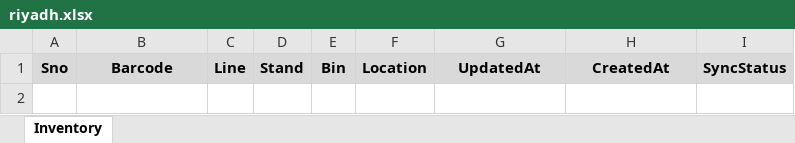
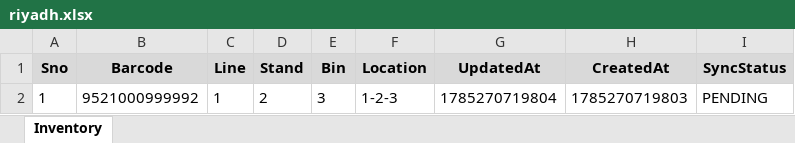
Before and after one commit to salman-khan-1/bintrack, an Excel workbook: stores/riyadh.xlsx, sheet Inventory, drawn as a sheet; values as stored, in another font and other column widths than the file's, no borders; the diff names each change by its address in the sheet, - before the commit and + after, or states it on an @@ line.

Commit message:
Update inventory for riyadh - 1785270738530

```diff
--- a/stores/riyadh.xlsx (sheet Inventory)
+++ b/stores/riyadh.xlsx (sheet Inventory)
+row 2: 1 | 9521000999992 | 1 | 2 | 3 | 1-2-3 | 1785270719804 | 1785270719803 | PENDING
```
